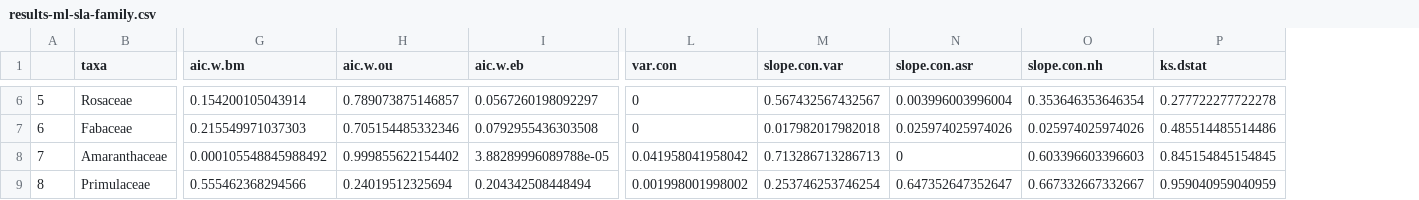
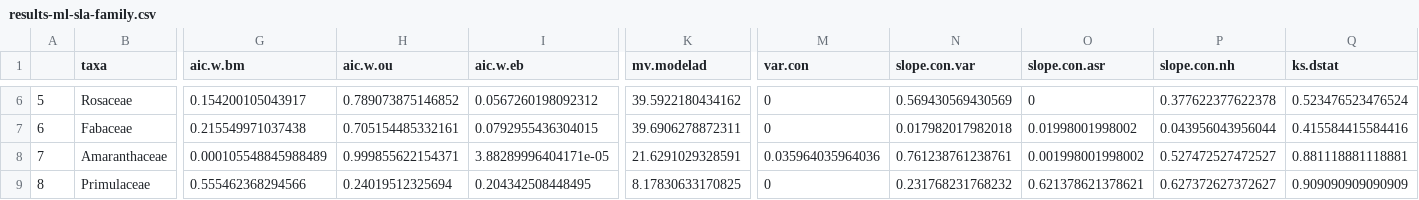
Before and after one commit to traitecoevo/modeladequacy, a CSV file: analysis/output/results-ml-sla-family.csv, drawn as a sheet; only a part is shown, gaps mark what is left out; addresses are those after the commit; the diff covers the shown part only; the diff names each change by its address in the sheet, - before the commit and + after, or states it on an @@ line.

```diff
--- a/analysis/output/results-ml-sla-family.csv
+++ b/analysis/output/results-ml-sla-family.csv
+column K (mv.modelad), rows 6-9: 39.5922180434162 | 39.6906278872311 | 21.6291029328591 | 8.17830633170825
-G6 (aic.w.bm): 0.154200105043914
+G6 (aic.w.bm): 0.154200105043917
-H6 (aic.w.ou): 0.789073875146857
+H6 (aic.w.ou): 0.789073875146852
-I6 (aic.w.eb): 0.0567260198092297
+I6 (aic.w.eb): 0.0567260198092312
-N6 (slope.con.var): 0.567432567432567
+N6 (slope.con.var): 0.569430569430569
-O6 (slope.con.asr): 0.003996003996004
+O6 (slope.con.asr): 0
-P6 (slope.con.nh): 0.353646353646354
+P6 (slope.con.nh): 0.377622377622378
-Q6 (ks.dstat): 0.277722277722278
+Q6 (ks.dstat): 0.523476523476524
-G7 (aic.w.bm): 0.215549971037303
+G7 (aic.w.bm): 0.215549971037438
-H7 (aic.w.ou): 0.705154485332346
+H7 (aic.w.ou): 0.705154485332161
-I7 (aic.w.eb): 0.0792955436303508
+I7 (aic.w.eb): 0.0792955436304015
-O7 (slope.con.asr): 0.025974025974026
+O7 (slope.con.asr): 0.01998001998002
-P7 (slope.con.nh): 0.025974025974026
+P7 (slope.con.nh): 0.043956043956044
-Q7 (ks.dstat): 0.485514485514486
+Q7 (ks.dstat): 0.415584415584416
-G8 (aic.w.bm): 0.000105548845988492
+G8 (aic.w.bm): 0.000105548845988489
-H8 (aic.w.ou): 0.999855622154402
+H8 (aic.w.ou): 0.999855622154371
-I8 (aic.w.eb): 3.88289996089788e-05
+I8 (aic.w.eb): 3.88289996404171e-05
-M8 (var.con): 0.041958041958042
+M8 (var.con): 0.035964035964036
-N8 (slope.con.var): 0.713286713286713
+N8 (slope.con.var): 0.761238761238761
-O8 (slope.con.asr): 0
+O8 (slope.con.asr): 0.001998001998002
-P8 (slope.con.nh): 0.603396603396603
+P8 (slope.con.nh): 0.527472527472527
-Q8 (ks.dstat): 0.845154845154845
+Q8 (ks.dstat): 0.881118881118881
-I9 (aic.w.eb): 0.204342508448494
+I9 (aic.w.eb): 0.204342508448495
-M9 (var.con): 0.001998001998002
+M9 (var.con): 0
-N9 (slope.con.var): 0.253746253746254
+N9 (slope.con.var): 0.231768231768232
-O9 (slope.con.asr): 0.647352647352647
+O9 (slope.con.asr): 0.621378621378621
-P9 (slope.con.nh): 0.667332667332667
+P9 (slope.con.nh): 0.627372627372627
-Q9 (ks.dstat): 0.959040959040959
+Q9 (ks.dstat): 0.909090909090909
```
Also changed, not shown: 40 edited cells elsewhere in this file, analysis/output/results-ml-sla-order.csv, analysis/output/results-ml-sla-timeslice.csv, 2 other files.
